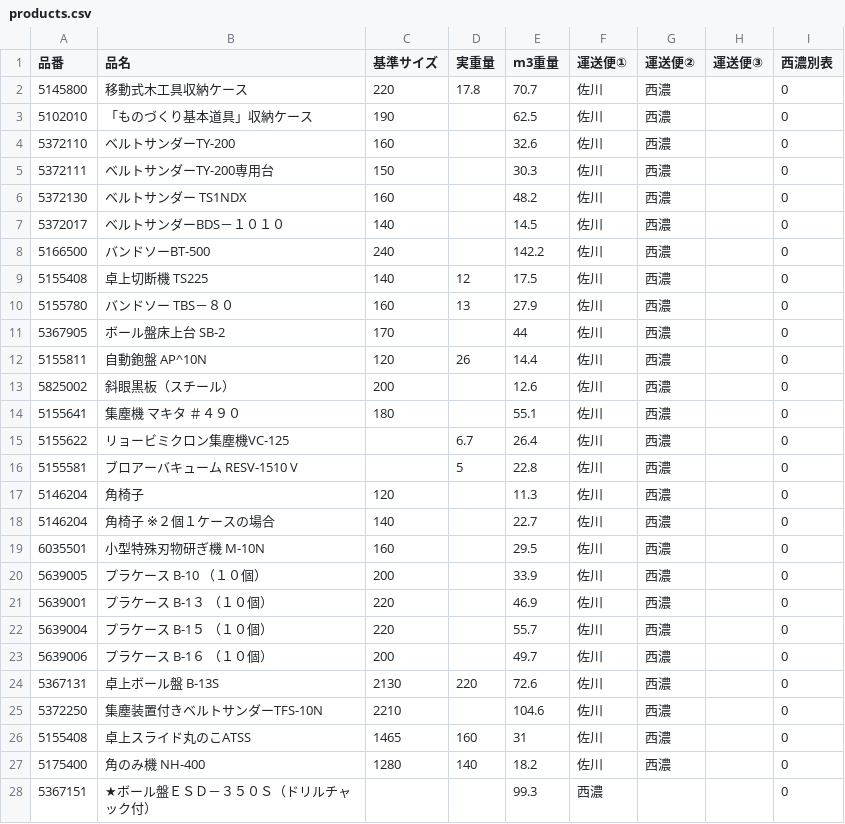
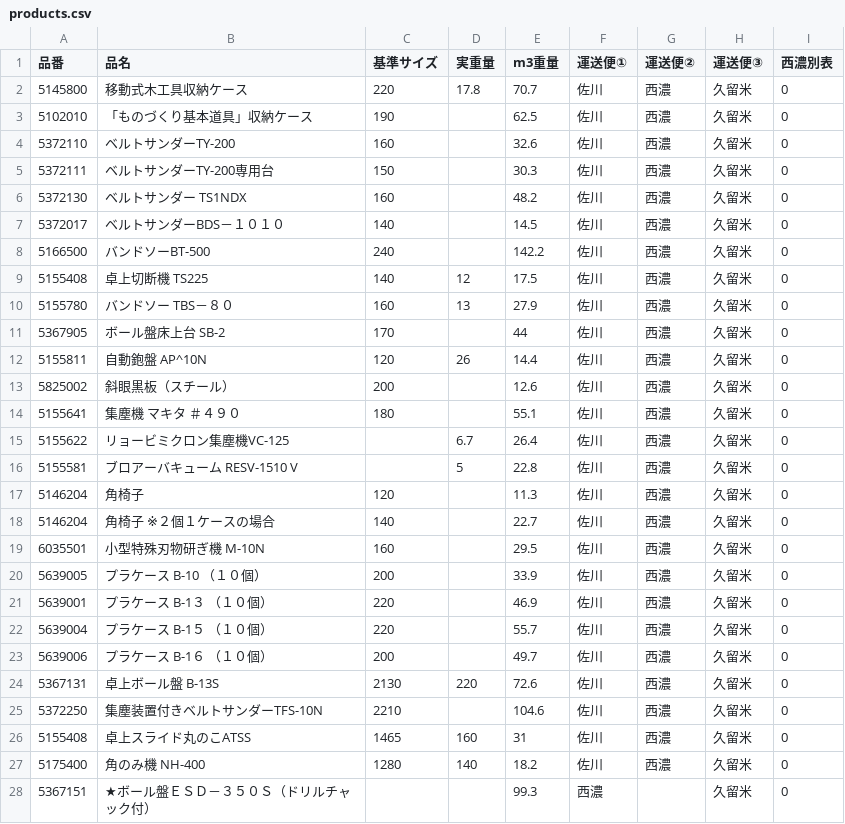
Before and after one commit to kenjitsumuraya-gif/freight-app, a CSV file: public/products.csv, drawn as a sheet; only a part is shown; the diff covers the shown part only.

```diff
--- a/public/products.csv
+++ b/public/products.csv
@@ -1,28 +1,28 @@
 品番,品名,基準サイズ,実重量,m3重量,運送便①,運送便②,運送便③,西濃別表
-5145800,移動式木工具収納ケース,220,17.8,70.7,佐川,西濃,,0
-5102010,「ものづくり基本道具」収納ケース,190,,62.5,佐川,西濃,,0
-5372110,ベルトサンダーTY-200,160,,32.6,佐川,西濃,,0
-5372111,ベルトサンダーTY-200専用台,150,,30.3,佐川,西濃,,0
-5372130,ベルトサンダー　TS1NDX,160,,48.2,佐川,西濃,,0
-5372017,ベルトサンダーBDS－１０１０,140,,14.5,佐川,西濃,,0
-5166500,バンドソーBT-500,240,,142.2,佐川,西濃,,0
-5155408,卓上切断機　TS225,140,12,17.5,佐川,西濃,,0
-5155780,バンドソー　TBS－８０,160,13,27.9,佐川,西濃,,0
-5367905,ボール盤床上台　SB-2,170,,44,佐川,西濃,,0
-5155811,自動鉋盤　AP^10N,120,26,14.4,佐川,西濃,,0
-5825002,斜眼黒板（スチール）,200,,12.6,佐川,西濃,,0
-5155641,集塵機　マキタ　＃４９０,180,,55.1,佐川,西濃,,0
-5155622,リョービミクロン集塵機VC-125,,6.7,26.4,佐川,西濃,,0
-5155581,ブロアーバキューム　RESV-1510 V,,5,22.8,佐川,西濃,,0
-5146204,角椅子,120,,11.3,佐川,西濃,,0
-5146204,角椅子　※２個１ケースの場合,140,,22.7,佐川,西濃,,0
-6035501,小型特殊刃物研ぎ機　M-10N,160,,29.5,佐川,西濃,,0
-5639005,プラケース　B-10　（１０個）,200,,33.9,佐川,西濃,,0
-5639001,プラケース　B-1３　（１０個）,220,,46.9,佐川,西濃,,0
-5639004,プラケース　B-1５　（１０個）,220,,55.7,佐川,西濃,,0
-5639006,プラケース　B-1６　（１０個）,200,,49.7,佐川,西濃,,0
-5367131,卓上ボール盤　B-13S,2130,220,72.6,佐川,西濃,,0
-5372250,集塵装置付きベルトサンダーTFS-10N,2210,,104.6,佐川,西濃,,0
-5155408,卓上スライド丸のこATSS,1465,160,31,佐川,西濃,,0
-5175400,角のみ機　NH-400,1280,140,18.2,佐川,西濃,,0
-5367151,★ボール盤ＥＳＤ－３５０Ｓ（ドリルチャック付）,,,99.3,西濃,,,0
+5145800,移動式木工具収納ケース,220,17.8,70.7,佐川,西濃,久留米,0
+5102010,「ものづくり基本道具」収納ケース,190,,62.5,佐川,西濃,久留米,0
+5372110,ベルトサンダーTY-200,160,,32.6,佐川,西濃,久留米,0
+5372111,ベルトサンダーTY-200専用台,150,,30.3,佐川,西濃,久留米,0
+5372130,ベルトサンダー　TS1NDX,160,,48.2,佐川,西濃,久留米,0
+5372017,ベルトサンダーBDS－１０１０,140,,14.5,佐川,西濃,久留米,0
+5166500,バンドソーBT-500,240,,142.2,佐川,西濃,久留米,0
+5155408,卓上切断機　TS225,140,12,17.5,佐川,西濃,久留米,0
+5155780,バンドソー　TBS－８０,160,13,27.9,佐川,西濃,久留米,0
+5367905,ボール盤床上台　SB-2,170,,44,佐川,西濃,久留米,0
+5155811,自動鉋盤　AP^10N,120,26,14.4,佐川,西濃,久留米,0
+5825002,斜眼黒板（スチール）,200,,12.6,佐川,西濃,久留米,0
+5155641,集塵機　マキタ　＃４９０,180,,55.1,佐川,西濃,久留米,0
+5155622,リョービミクロン集塵機VC-125,,6.7,26.4,佐川,西濃,久留米,0
+5155581,ブロアーバキューム　RESV-1510 V,,5,22.8,佐川,西濃,久留米,0
+5146204,角椅子,120,,11.3,佐川,西濃,久留米,0
+5146204,角椅子　※２個１ケースの場合,140,,22.7,佐川,西濃,久留米,0
+6035501,小型特殊刃物研ぎ機　M-10N,160,,29.5,佐川,西濃,久留米,0
+5639005,プラケース　B-10　（１０個）,200,,33.9,佐川,西濃,久留米,0
+5639001,プラケース　B-1３　（１０個）,220,,46.9,佐川,西濃,久留米,0
+5639004,プラケース　B-1５　（１０個）,220,,55.7,佐川,西濃,久留米,0
+5639006,プラケース　B-1６　（１０個）,200,,49.7,佐川,西濃,久留米,0
+5367131,卓上ボール盤　B-13S,2130,220,72.6,佐川,西濃,久留米,0
+5372250,集塵装置付きベルトサンダーTFS-10N,2210,,104.6,佐川,西濃,久留米,0
+5155408,卓上スライド丸のこATSS,1465,160,31,佐川,西濃,久留米,0
+5175400,角のみ機　NH-400,1280,140,18.2,佐川,西濃,久留米,0
+5367151,★ボール盤ＥＳＤ－３５０Ｓ（ドリルチャック付）,,,99.3,西濃,,久留米,0
```
Also changed, not shown: 19 edited cells elsewhere in this file, public/carrier_regions.csv.
